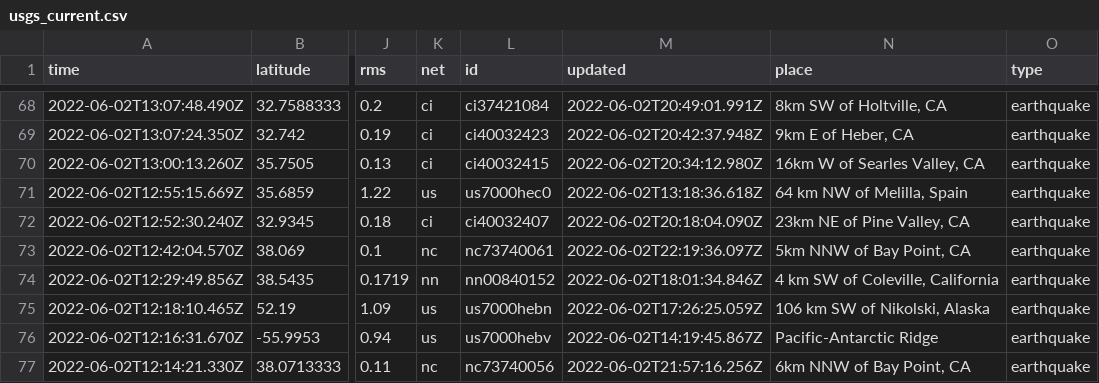
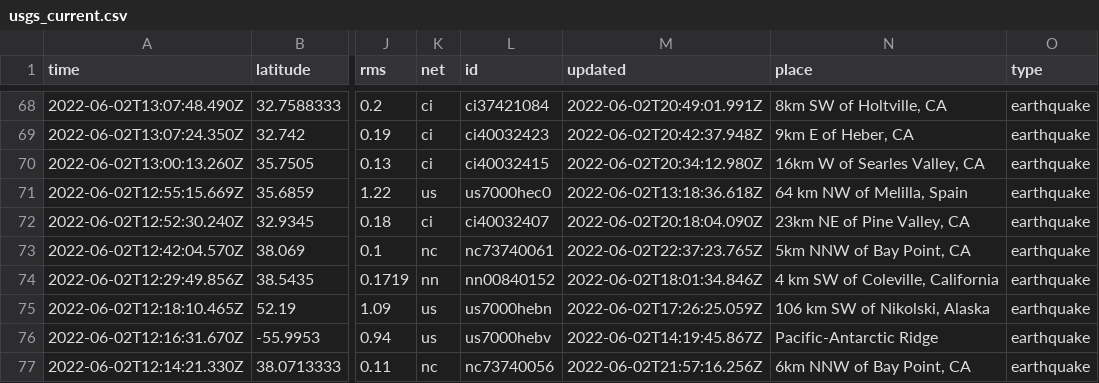
Before and after one commit to kmaepetrin/nicar22-github-actions, a CSV file: usgs_current.csv, drawn as a sheet; only a part is shown, gaps mark what is left out; the diff covers the shown part only; the diff names each change by its address in the sheet, - before the commit and + after, or states it on an @@ line.

```diff
--- a/usgs_current.csv
+++ b/usgs_current.csv
-M73 (updated): 2022-06-02T22:19:36.097Z
+M73 (updated): 2022-06-02T22:37:23.765Z
```
Also changed, not shown: 1 added row and 8 edited cells elsewhere in this file.
